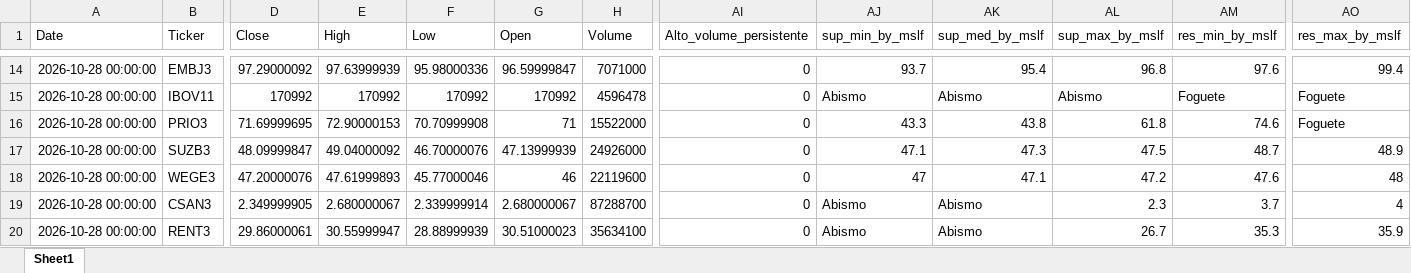
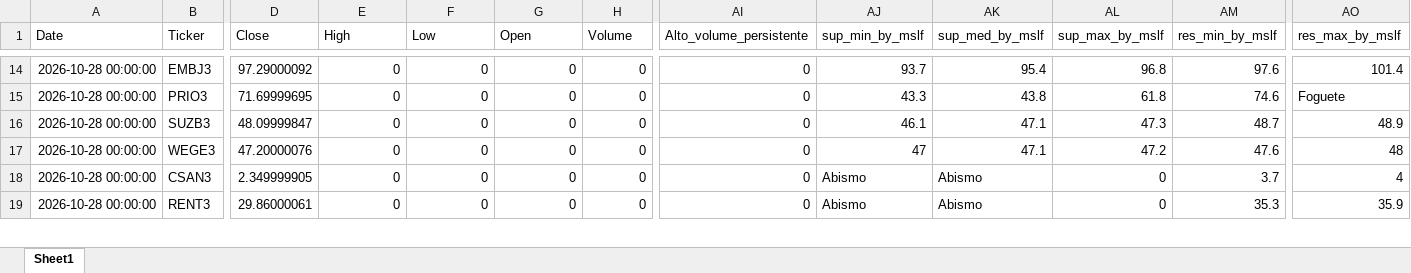
Before and after one commit to GiovanniCharret/robusta_market_analysis, an Excel workbook: site/data/latest.xlsx, sheet Sheet1, drawn as a sheet; only a part is shown, gaps mark what is left out; values as stored, in another font and other column widths than the file's, no borders; removed rows and columns are numbered as before the commit, all else as after; rows hold the shown columns only; the diff covers the shown part only; the diff names each change by its address in the sheet, - before the commit and + after, or states it on an @@ line.

```diff
--- a/site/data/latest.xlsx (sheet Sheet1)
+++ b/site/data/latest.xlsx (sheet Sheet1)
-E14 (High): 97.63999939
+E14 (High): 0
-F14 (Low): 95.98000336
+F14 (Low): 0
-G14 (Open): 96.59999847
+G14 (Open): 0
-H14 (Volume): 7071000
+H14 (Volume): 0
-AO14 (res_max_by_mslf): 99.4
+AO14 (res_max_by_mslf): 101.4
-row 15: 2026-10-28 00:00:00 | IBOV11 | 170992 | 170992 | 170992 | 170992 | 4596478 | 0 | Abismo | Abismo | Abismo | Foguete | Foguete
-E15 (High): 72.90000153
+E15 (High): 0
-F15 (Low): 70.70999908
+F15 (Low): 0
-G15 (Open): 71
+G15 (Open): 0
-H15 (Volume): 15522000
+H15 (Volume): 0
-E16 (High): 49.04000092
+E16 (High): 0
-F16 (Low): 46.70000076
+F16 (Low): 0
-G16 (Open): 47.13999939
+G16 (Open): 0
-H16 (Volume): 24926000
+H16 (Volume): 0
-AJ16 (sup_min_by_mslf): 47.1
+AJ16 (sup_min_by_mslf): 46.1
-AK16 (sup_med_by_mslf): 47.3
+AK16 (sup_med_by_mslf): 47.1
-AL16 (sup_max_by_mslf): 47.5
+AL16 (sup_max_by_mslf): 47.3
-E17 (High): 47.61999893
+E17 (High): 0
-F17 (Low): 45.77000046
+F17 (Low): 0
-G17 (Open): 46
+G17 (Open): 0
-H17 (Volume): 22119600
+H17 (Volume): 0
-E18 (High): 2.680000067
+E18 (High): 0
-F18 (Low): 2.339999914
+F18 (Low): 0
-G18 (Open): 2.680000067
+G18 (Open): 0
-H18 (Volume): 87288700
+H18 (Volume): 0
-AL18 (sup_max_by_mslf): 2.3
+AL18 (sup_max_by_mslf): 0
-E19 (High): 30.55999947
+E19 (High): 0
-F19 (Low): 28.88999939
+F19 (Low): 0
-G19 (Open): 30.51000023
+G19 (Open): 0
-H19 (Volume): 35634100
+H19 (Volume): 0
-AL19 (sup_max_by_mslf): 26.7
+AL19 (sup_max_by_mslf): 0
```
Also changed, not shown: 445 edited cells elsewhere in this sheet, 1 other file.
